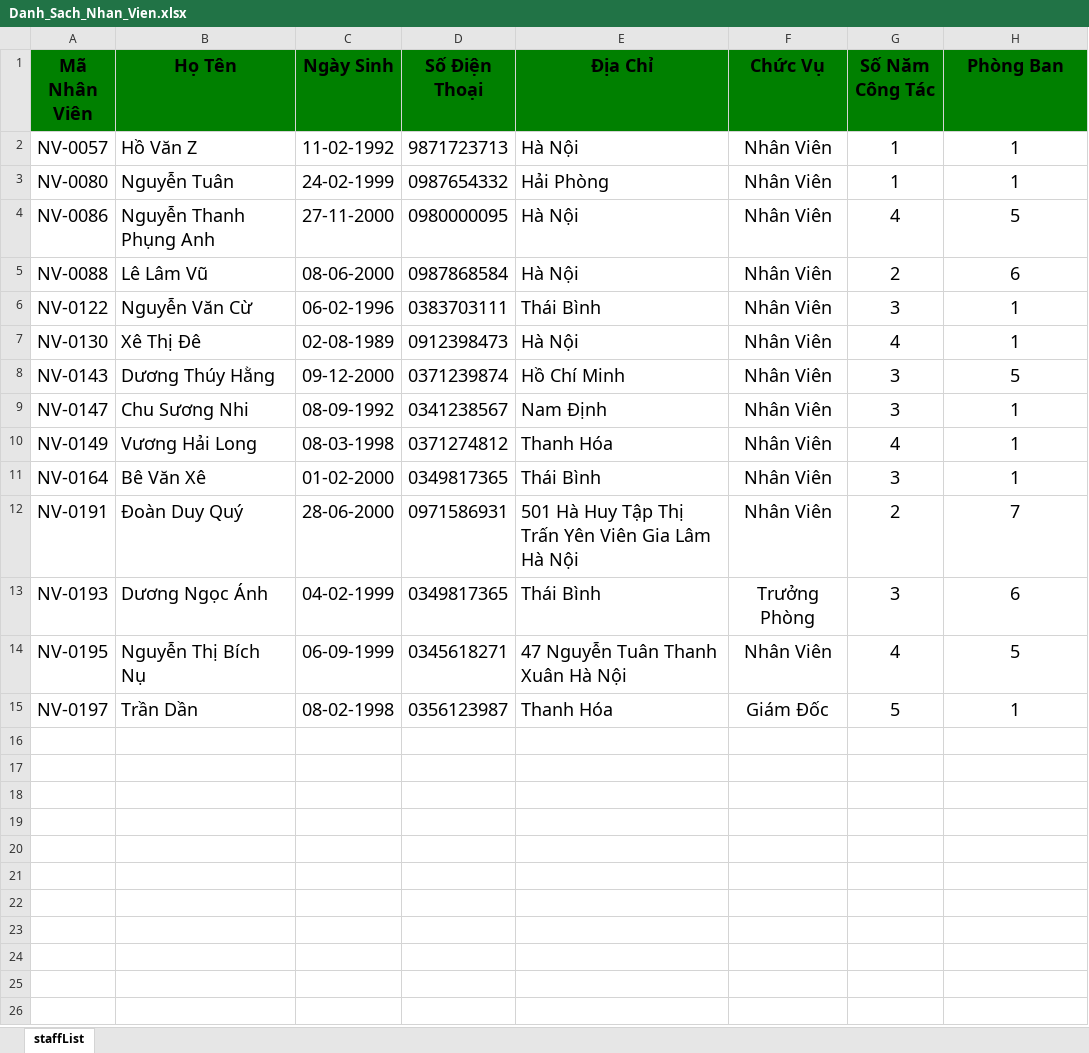
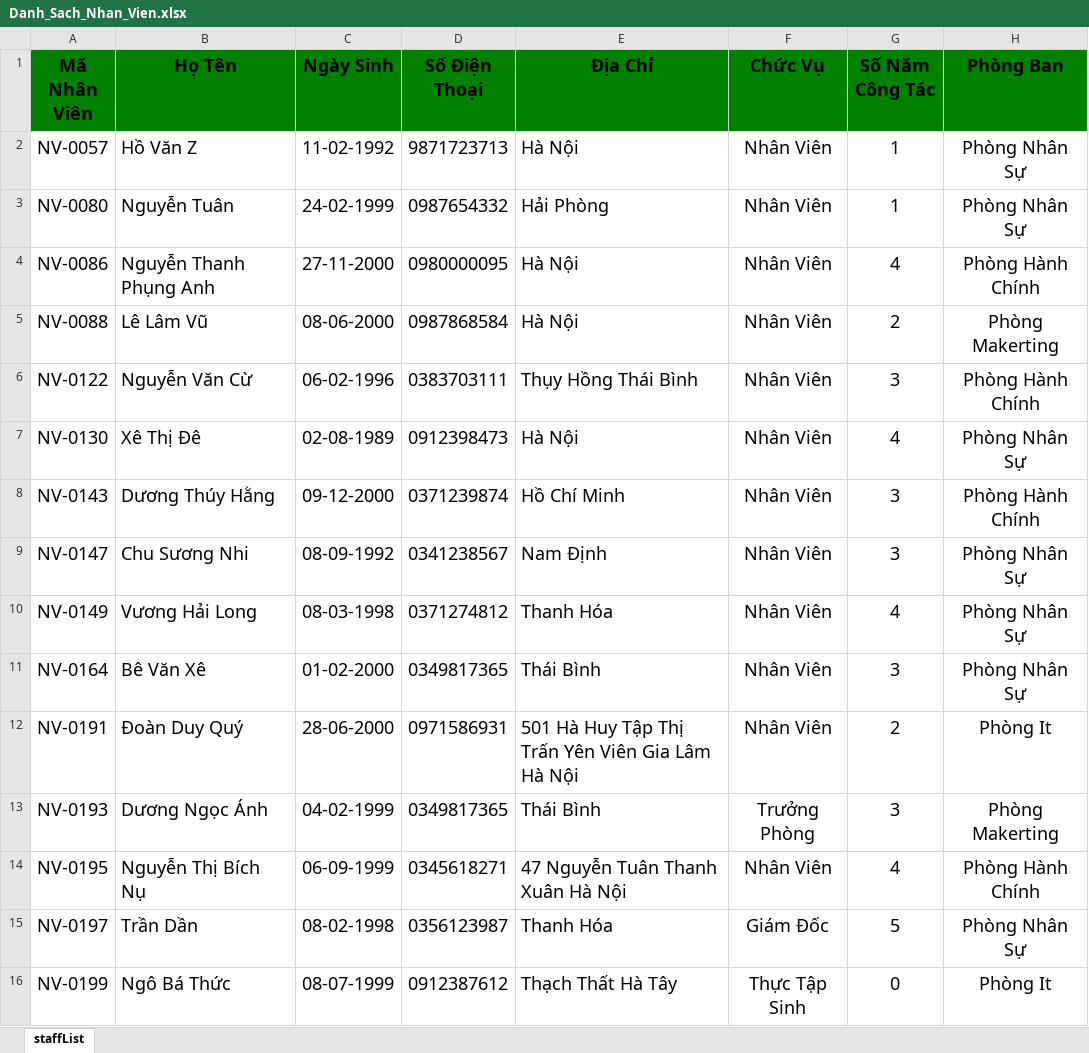
Before and after one commit to SlBl286/MVCProject, an Excel workbook: MVCProject/wwwroot/data/Danh_Sach_Nhan_Vien.xlsx, sheet staffList, drawn as a sheet; values as stored, in another font and other column widths than the file's, no borders; the diff names each change by its address in the sheet, - before the commit and + after, or states it on an @@ line.

```diff
--- a/MVCProject/wwwroot/data/Danh_Sach_Nhan_Vien.xlsx (sheet staffList)
+++ b/MVCProject/wwwroot/data/Danh_Sach_Nhan_Vien.xlsx (sheet staffList)
-H2:H3 (Phòng Ban): 1
+H2:H3 (Phòng Ban): Phòng Nhân Sự
-H4 (Phòng Ban): 5
+H4 (Phòng Ban): Phòng Hành Chính
-H5 (Phòng Ban): 6
+H5 (Phòng Ban): Phòng Makerting
-E6 (Địa Chỉ): Thái Bình
+E6 (Địa Chỉ): Thụy Hồng Thái Bình
-H6 (Phòng Ban): 1
+H6 (Phòng Ban): Phòng Hành Chính
-H7 (Phòng Ban): 1
+H7 (Phòng Ban): Phòng Nhân Sự
-H8 (Phòng Ban): 5
+H8 (Phòng Ban): Phòng Hành Chính
-H9:H11 (Phòng Ban): 1
+H9:H11 (Phòng Ban): Phòng Nhân Sự
-H12 (Phòng Ban): 7
+H12 (Phòng Ban): Phòng It
-H13 (Phòng Ban): 6
+H13 (Phòng Ban): Phòng Makerting
-H14 (Phòng Ban): 5
+H14 (Phòng Ban): Phòng Hành Chính
-H15 (Phòng Ban): 1
+H15 (Phòng Ban): Phòng Nhân Sự
+row 16: NV-0199 | Ngô Bá Thức | 08-07-1999 | 0912387612 | Thạch Thất Hà Tây | Thực Tập Sinh | 0 | Phòng It
```
Also changed, not shown: 30 other files.
